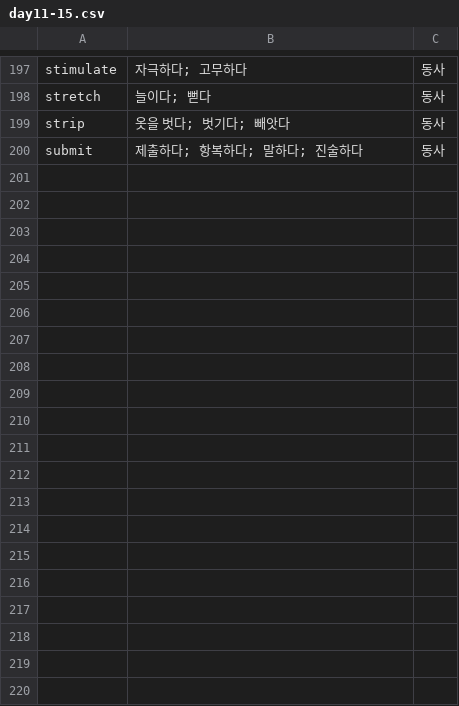
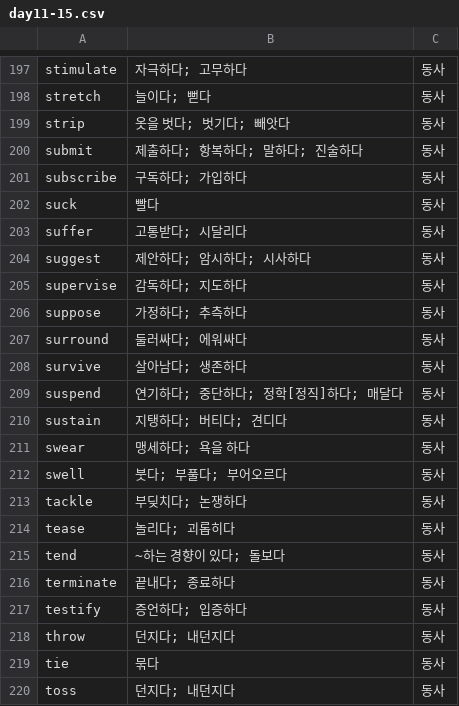
Before and after one commit to gharm555/english-voca, a CSV file: day11-15.csv, drawn as a sheet; only a part is shown, gaps mark what is left out; the diff covers the shown part only; the diff names each change by its address in the sheet, - before the commit and + after, or states it on an @@ line.

```diff
--- a/day11-15.csv
+++ b/day11-15.csv
+row 201: subscribe | 구독하다; 가입하다 | 동사
+row 202: suck | 빨다 | 동사
+row 203: suffer | 고통받다; 시달리다 | 동사
+row 204: suggest | 제안하다; 암시하다; 시사하다 | 동사
+row 205: supervise | 감독하다; 지도하다 | 동사
+row 206: suppose | 가정하다; 추측하다 | 동사
+row 207: surround | 둘러싸다; 에워싸다 | 동사
+row 208: survive | 살아남다; 생존하다 | 동사
+row 209: suspend | 연기하다; 중단하다; 정학[정직]하다; 매달다 | 동사
+row 210: sustain | 지탱하다; 버티다; 견디다 | 동사
+row 211: swear | 맹세하다; 욕을 하다 | 동사
+row 212: swell | 붓다; 부풀다; 부어오르다 | 동사
+row 213: tackle | 부딪치다; 논쟁하다 | 동사
+row 214: tease | 놀리다; 괴롭히다 | 동사
+row 215: tend | ~하는 경향이 있다; 돌보다 | 동사
+row 216: terminate | 끝내다; 종료하다 | 동사
+row 217: testify | 증언하다; 입증하다 | 동사
+row 218: throw | 던지다; 내던지다 | 동사
+row 219: tie | 묶다 | 동사
+row 220: toss | 던지다; 내던지다 | 동사
```
Also changed, not shown: 30 added rows elsewhere in this file, day16-20.csv.
